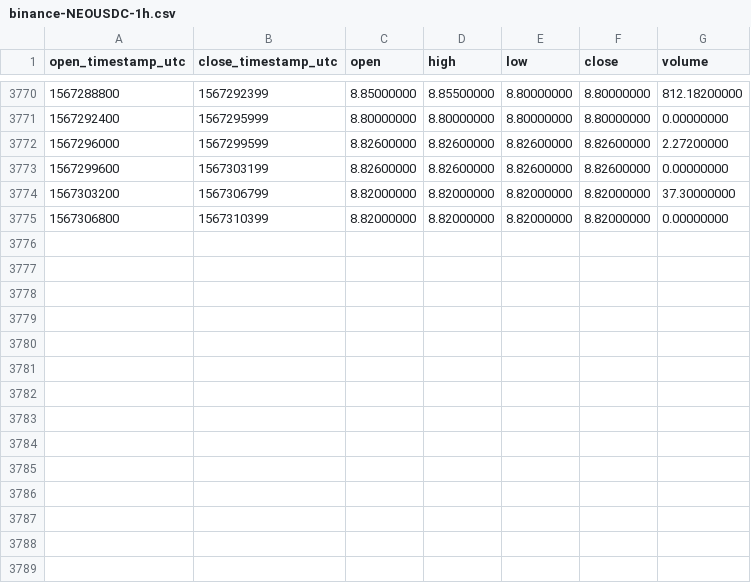
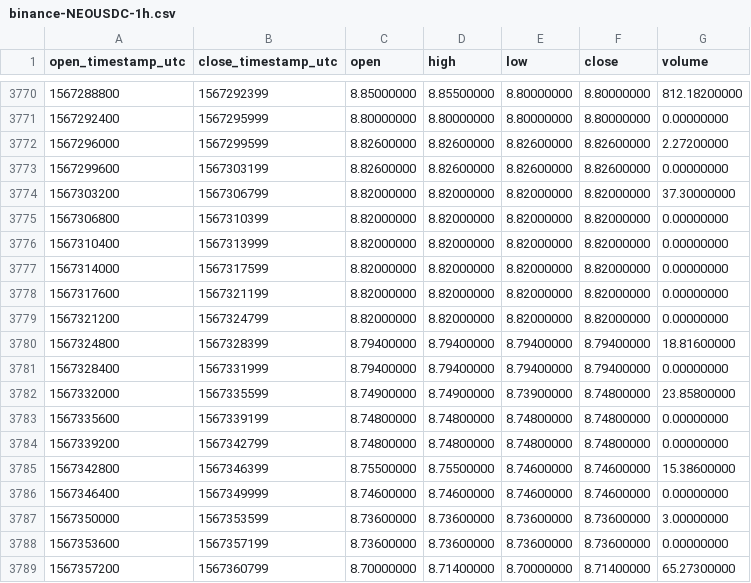
Before and after one commit to cryptobigbro/binance-NEOUSDC, a CSV file: binance-NEOUSDC-1h.csv, drawn as a sheet; only a part is shown, gaps mark what is left out; the diff names each change by its address in the sheet, - before the commit and + after, or states it on an @@ line.

Commit message:
Update OHLCV data.

```diff
--- a/binance-NEOUSDC-1h.csv
+++ b/binance-NEOUSDC-1h.csv
+row 3776: 1567310400 | 1567313999 | 8.82000000 | 8.82000000 | 8.82000000 | 8.82000000 | 0.00000000
+row 3777: 1567314000 | 1567317599 | 8.82000000 | 8.82000000 | 8.82000000 | 8.82000000 | 0.00000000
+row 3778: 1567317600 | 1567321199 | 8.82000000 | 8.82000000 | 8.82000000 | 8.82000000 | 0.00000000
+row 3779: 1567321200 | 1567324799 | 8.82000000 | 8.82000000 | 8.82000000 | 8.82000000 | 0.00000000
+row 3780: 1567324800 | 1567328399 | 8.79400000 | 8.79400000 | 8.79400000 | 8.79400000 | 18.81600000
+row 3781: 1567328400 | 1567331999 | 8.79400000 | 8.79400000 | 8.79400000 | 8.79400000 | 0.00000000
+row 3782: 1567332000 | 1567335599 | 8.74900000 | 8.74900000 | 8.73900000 | 8.74800000 | 23.85800000
+row 3783: 1567335600 | 1567339199 | 8.74800000 | 8.74800000 | 8.74800000 | 8.74800000 | 0.00000000
+row 3784: 1567339200 | 1567342799 | 8.74800000 | 8.74800000 | 8.74800000 | 8.74800000 | 0.00000000
+row 3785: 1567342800 | 1567346399 | 8.75500000 | 8.75500000 | 8.74600000 | 8.74600000 | 15.38600000
+row 3786: 1567346400 | 1567349999 | 8.74600000 | 8.74600000 | 8.74600000 | 8.74600000 | 0.00000000
+row 3787: 1567350000 | 1567353599 | 8.73600000 | 8.73600000 | 8.73600000 | 8.73600000 | 3.00000000
+row 3788: 1567353600 | 1567357199 | 8.73600000 | 8.73600000 | 8.73600000 | 8.73600000 | 0.00000000
+row 3789: 1567357200 | 1567360799 | 8.70000000 | 8.71400000 | 8.70000000 | 8.71400000 | 65.27300000
```
